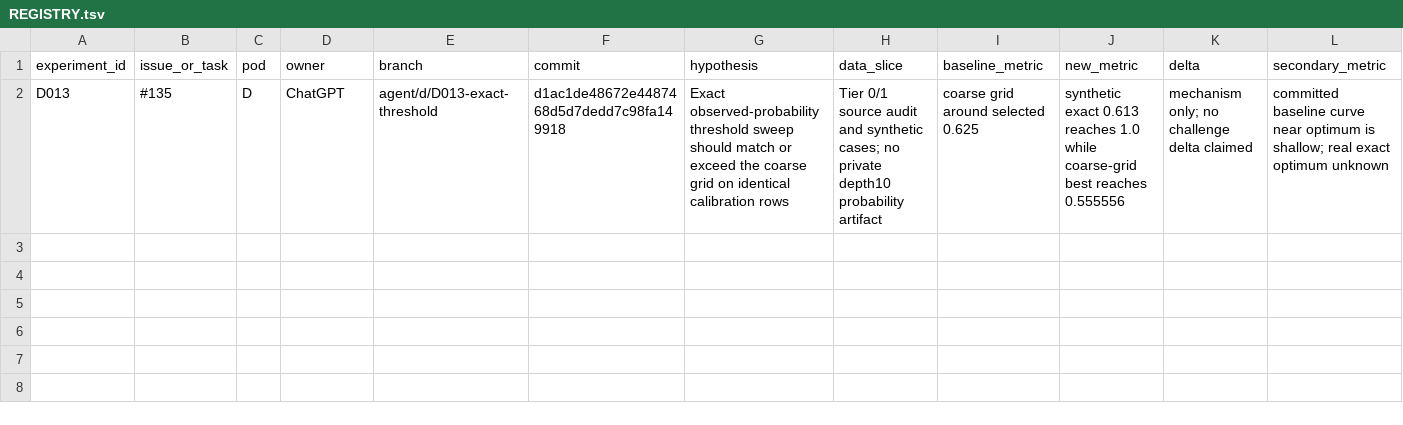
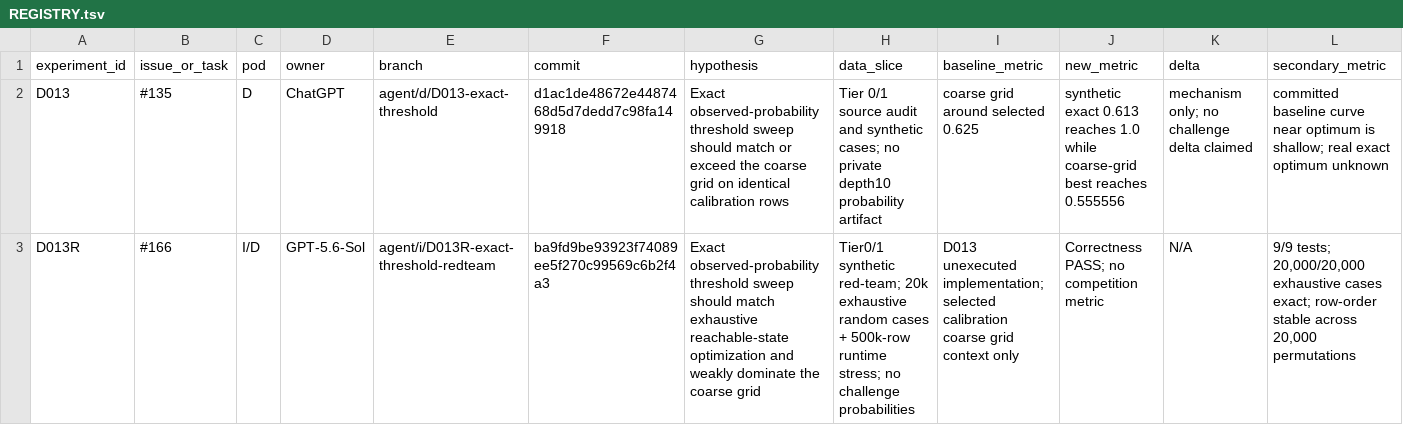
Before and after one commit to sting-raider/Team-517-ML, a TSV file: experiments/REGISTRY.tsv, drawn as a sheet; only a part is shown; rows hold the shown columns only; the diff names each change by its address in the sheet, - before the commit and + after, or states it on an @@ line.

Commit message:
D013R: register exact-threshold validation

```diff
--- a/experiments/REGISTRY.tsv
+++ b/experiments/REGISTRY.tsv
+row 3: D013R | #166 | I/D | GPT-5.6-Sol | agent/i/D013R-exact-threshold-redteam | ba9fd9be93923f74089ee5f270c99569c6b2f4a3 | Exact observed-probability threshold sweep should match exhaustive reachable-state optimization and weakly dominate the coarse grid | Tier0/1 synthetic red-team; 20k exhaustive random cases + 500k-row runtime stress; no challenge probabilities | D013 unexecuted implementation; selected calibration coarse grid context only | Correctness PASS; no competition metric | N/A | 9/9 tests; 20,000/20,000 exhaustive cases exact; row-order stable across 20,000 permutations
```
